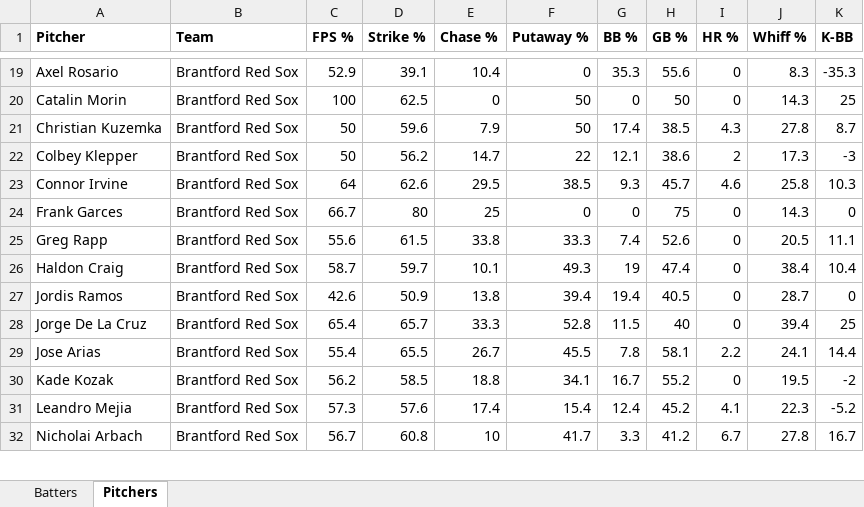
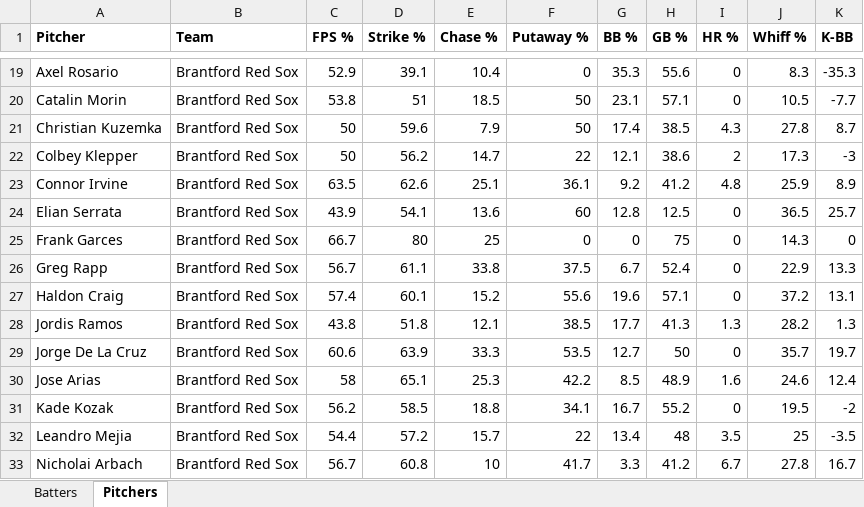
Before and after one commit to bigfishy06/data-diamond, an Excel workbook: cbl-new/data/summary2026.xlsx, sheet Pitchers, drawn as a sheet; only a part is shown, gaps mark what is left out; values as stored, in another font and other column widths than the file's, no borders; table styles not drawn; removed rows and columns are numbered as before the commit, all else as after; the diff covers the shown part only; the diff names each change by its address in the sheet, - before the commit and + after, or states it on an @@ line.

```diff
--- a/cbl-new/data/summary2026.xlsx (sheet Pitchers)
+++ b/cbl-new/data/summary2026.xlsx (sheet Pitchers)
-C20 (FPS %): 100
+C20 (FPS %): 53.8
-D20 (Strike %): 62.5
+D20 (Strike %): 51
-E20 (Chase %): 0
+E20 (Chase %): 18.5
-G20 (BB %): 0
+G20 (BB %): 23.1
-H20 (GB %): 50
+H20 (GB %): 57.1
-J20 (Whiff %): 14.3
+J20 (Whiff %): 10.5
-K20 (K-BB): 25
+K20 (K-BB): -7.7
-row 23: Connor Irvine | Brantford Red Sox | 64 | 62.6 | 29.5 | 38.5 | 9.3 | 45.7 | 4.6 | 25.8 | 10.3
+row 23: Connor Irvine | Brantford Red Sox | 63.5 | 62.6 | 25.1 | 36.1 | 9.2 | 41.2 | 4.8 | 25.9 | 8.9
+row 24: Elian Serrata | Brantford Red Sox | 43.9 | 54.1 | 13.6 | 60 | 12.8 | 12.5 | 0 | 36.5 | 25.7
-C26 (FPS %): 55.6
+C26 (FPS %): 56.7
-D26 (Strike %): 61.5
+D26 (Strike %): 61.1
-F26 (Putaway %): 33.3
+F26 (Putaway %): 37.5
-G26 (BB %): 7.4
+G26 (BB %): 6.7
-H26 (GB %): 52.6
+H26 (GB %): 52.4
-J26 (Whiff %): 20.5
+J26 (Whiff %): 22.9
-K26 (K-BB): 11.1
+K26 (K-BB): 13.3
-row 26: Haldon Craig | Brantford Red Sox | 58.7 | 59.7 | 10.1 | 49.3 | 19 | 47.4 | 0 | 38.4 | 10.4
-row 27: Jordis Ramos | Brantford Red Sox | 42.6 | 50.9 | 13.8 | 39.4 | 19.4 | 40.5 | 0 | 28.7 | 0
+row 27: Haldon Craig | Brantford Red Sox | 57.4 | 60.1 | 15.2 | 55.6 | 19.6 | 57.1 | 0 | 37.2 | 13.1
+row 28: Jordis Ramos | Brantford Red Sox | 43.8 | 51.8 | 12.1 | 38.5 | 17.7 | 41.3 | 1.3 | 28.2 | 1.3
-C29 (FPS %): 65.4
+C29 (FPS %): 60.6
-D29 (Strike %): 65.7
+D29 (Strike %): 63.9
-F29 (Putaway %): 52.8
+F29 (Putaway %): 53.5
-G29 (BB %): 11.5
+G29 (BB %): 12.7
-H29 (GB %): 40
+H29 (GB %): 50
-J29 (Whiff %): 39.4
+J29 (Whiff %): 35.7
-K29 (K-BB): 25
+K29 (K-BB): 19.7
-row 29: Jose Arias | Brantford Red Sox | 55.4 | 65.5 | 26.7 | 45.5 | 7.8 | 58.1 | 2.2 | 24.1 | 14.4
+row 30: Jose Arias | Brantford Red Sox | 58 | 65.1 | 25.3 | 42.2 | 8.5 | 48.9 | 1.6 | 24.6 | 12.4
-row 31: Leandro Mejia | Brantford Red Sox | 57.3 | 57.6 | 17.4 | 15.4 | 12.4 | 45.2 | 4.1 | 22.3 | -5.2
+row 32: Leandro Mejia | Brantford Red Sox | 54.4 | 57.2 | 15.7 | 22 | 13.4 | 48 | 3.5 | 25 | -3.5
```
Also changed, not shown: 81 added rows, 77 removed rows and 48 edited cells elsewhere in this sheet, sheet Batters, 7 other files.
